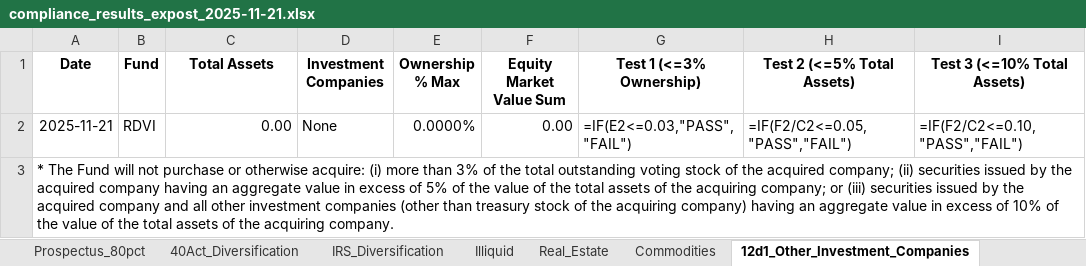
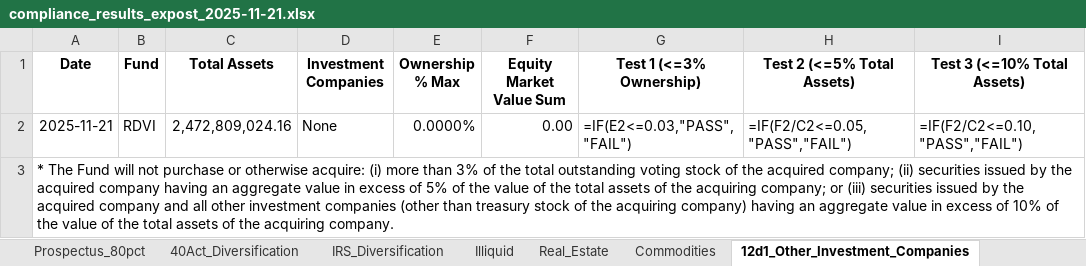
Before and after one commit to pcorc/FundManager, an Excel workbook: outputs/compliance_results_expost_2025-11-21.xlsx, sheet 12d1_Other_Investment_Companies, drawn as a sheet; only a part is shown; values as stored, in another font and other column widths than the file's, no borders; formulas without a stored value are shown as written; the diff names each change by its address in the sheet, - before the commit and + after, or states it on an @@ line.

```diff
--- a/outputs/compliance_results_expost_2025-11-21.xlsx (sheet 12d1_Other_Investment_Companies)
+++ b/outputs/compliance_results_expost_2025-11-21.xlsx (sheet 12d1_Other_Investment_Companies)
-C2 (Total Assets): 0.00
+C2 (Total Assets): 2,472,809,024.16
```
Also changed, not shown: sheet 40Act_Diversification, sheet 12d2_Insurance_Companies, sheet Illiquid, sheet Real_Estate, sheet GICS_Compliance, other sheet tabs, outputs/trading_compliance_results_2025-11-21.xlsx, 4 other files.
